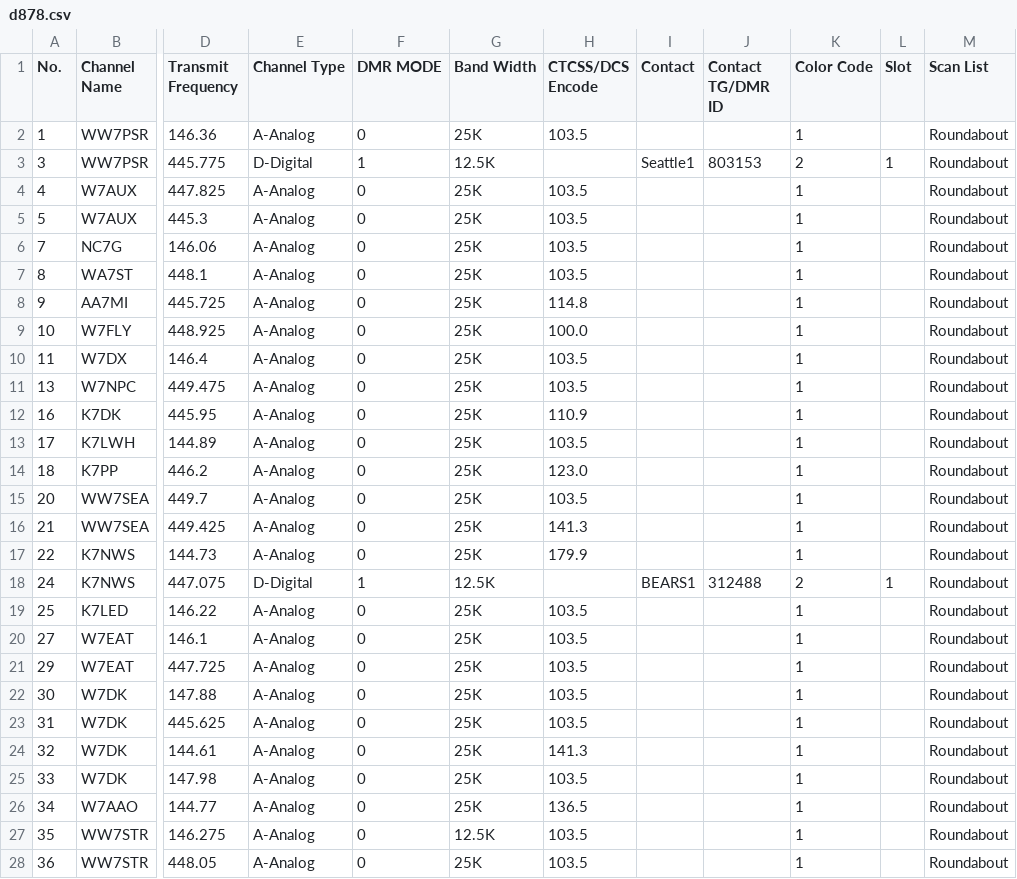
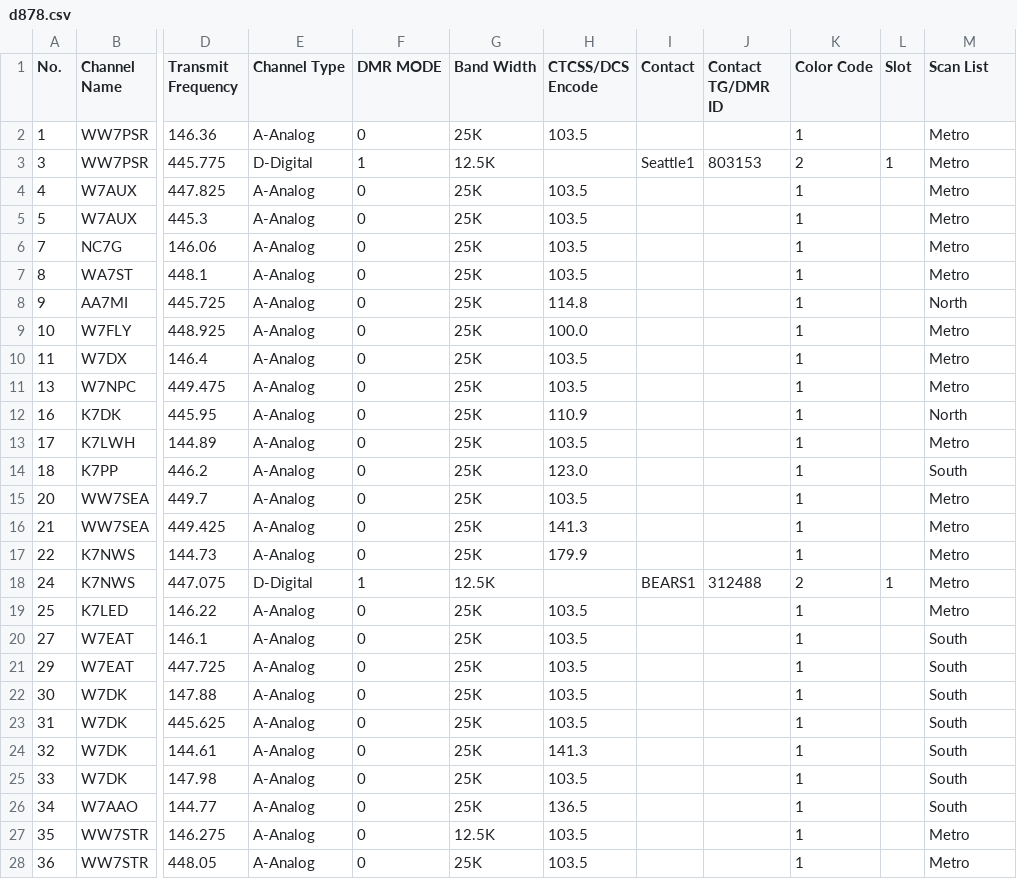
Before and after one commit to QCaudron/repeater_roundabout, a CSV file: assets/programming_files/d878.csv, drawn as a sheet; only a part is shown, gaps mark what is left out; the diff covers the shown part only; the diff names each change by its address in the sheet, - before the commit and + after, or states it on an @@ line.

Commit message:
Generate Scan Lists by Region

```diff
--- a/assets/programming_files/d878.csv
+++ b/assets/programming_files/d878.csv
-M2:M7 (Scan List): Roundabout
+M2:M7 (Scan List): Metro
-M8 (Scan List): Roundabout
+M8 (Scan List): North
-M9:M11 (Scan List): Roundabout
+M9:M11 (Scan List): Metro
-M12 (Scan List): Roundabout
+M12 (Scan List): North
-M13 (Scan List): Roundabout
+M13 (Scan List): Metro
-M14 (Scan List): Roundabout
+M14 (Scan List): South
-M15:M19 (Scan List): Roundabout
+M15:M19 (Scan List): Metro
-M20:M26 (Scan List): Roundabout
+M20:M26 (Scan List): South
-M27:M28 (Scan List): Roundabout
+M27:M28 (Scan List): Metro
```
Also changed, not shown: 52 edited cells elsewhere in this file, assets/programming_files/d878-scanlist.csv, 2 other files.
